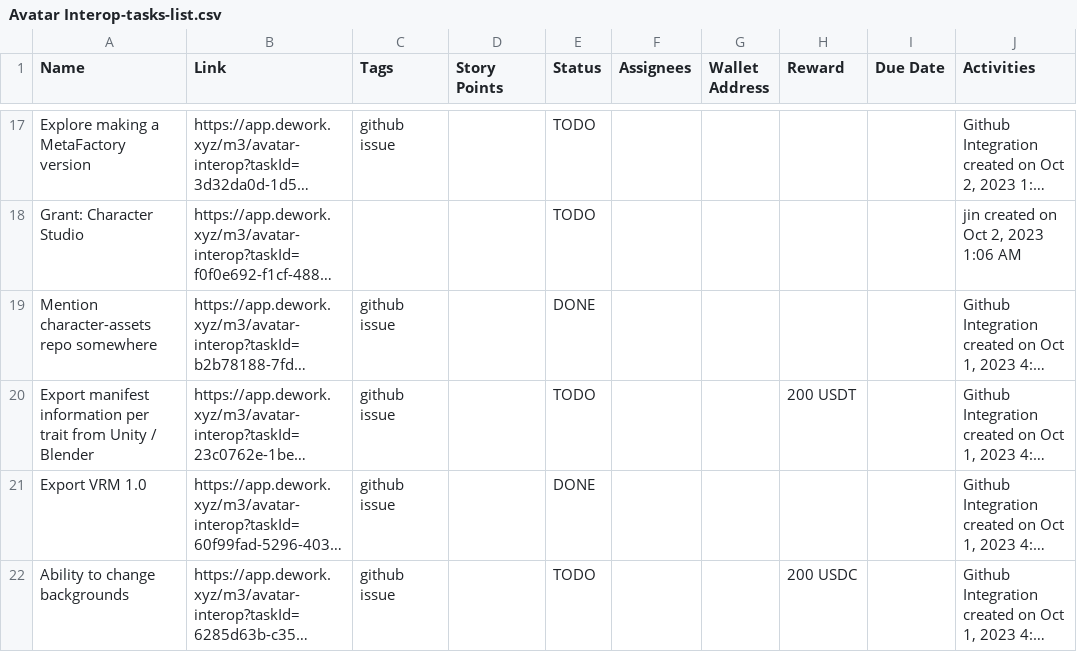
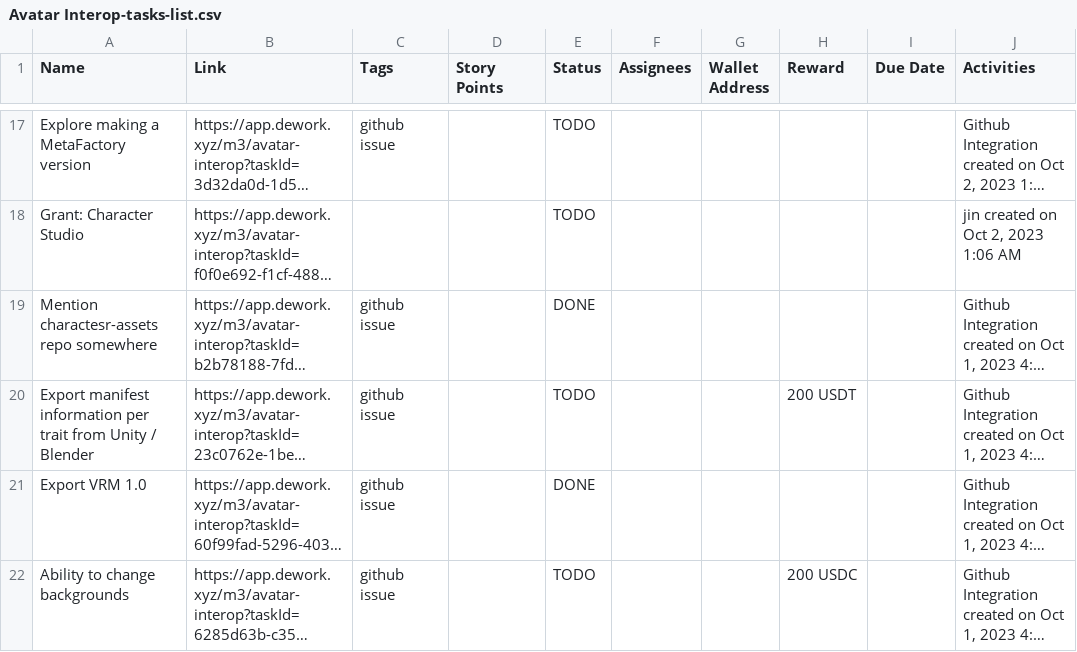
Before and after one commit to gm3/task_actions, a CSV file: Avatar Interop-tasks-list.csv, drawn as a sheet; only a part is shown, gaps mark what is left out; long unchanged cells end in …; the diff names each change by its address in the sheet, - before the commit and + after, or states it on an @@ line.

Commit message:
Update Avatar Interop-tasks-list.csv

```diff
--- a/Avatar Interop-tasks-list.csv
+++ b/Avatar Interop-tasks-list.csv
-A19 (Name): Mention character-assets repo somewhere
+A19 (Name): Mention charactesr-assets repo somewhere
```
